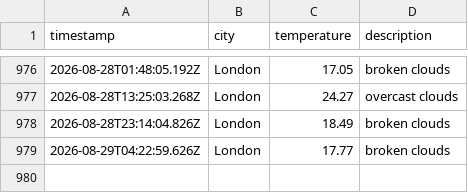
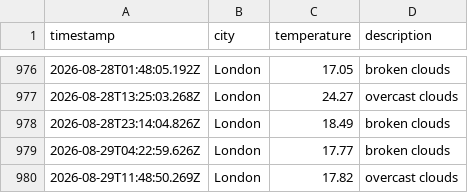
Before and after one commit to ellajgs/weather-pipeline, a CSV file: data/weather_log.csv, drawn as a sheet; only a part is shown, gaps mark what is left out.

```diff
--- a/data/weather_log.csv
+++ b/data/weather_log.csv
@@ -979 +979,2 @@ timestamp,city,temperature,description
 2026-08-29T04:22:59.626Z,London,17.77,broken clouds
+2026-08-29T11:48:50.269Z,London,17.82,overcast clouds
```
Also changed, not shown: 1 other file.
